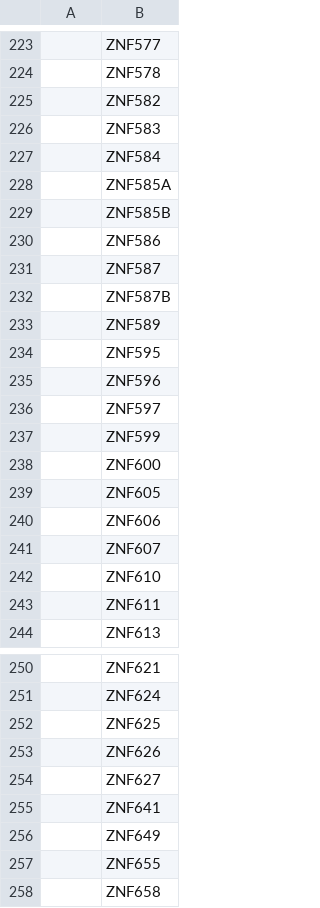
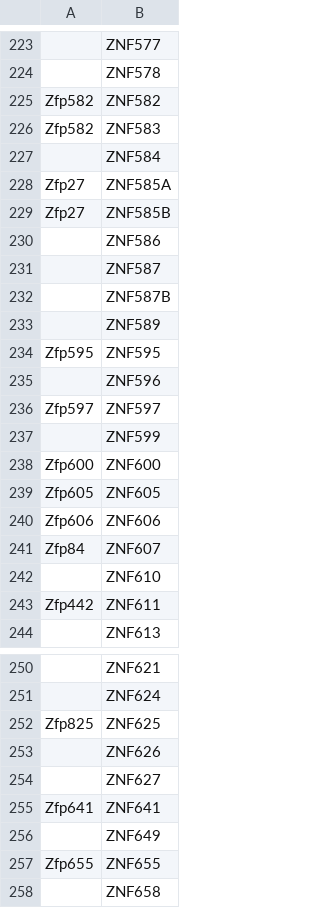
Before and after one commit to danielegos/kzfp_shiny_v3, a CSV file: data/df_collapsed_human_to_mouse_genes.csv, drawn as a sheet; only a part is shown, gaps mark what is left out; the diff covers the shown part only; the diff names each change by its address in the sheet, - before the commit and + after, or states it on an @@ line.

```diff
--- a/data/df_collapsed_human_to_mouse_genes.csv
+++ b/data/df_collapsed_human_to_mouse_genes.csv
-A225:A226: (empty)
+A225:A226: Zfp582
-A228:A229: (empty)
+A228:A229: Zfp27
-A234: (empty)
+A234: Zfp595
-A236: (empty)
+A236: Zfp597
-A238: (empty)
+A238: Zfp600
-A239: (empty)
+A239: Zfp605
-A240: (empty)
+A240: Zfp606
-A241: (empty)
+A241: Zfp84
-A243: (empty)
+A243: Zfp442
-A252: (empty)
+A252: Zfp825
-A255: (empty)
+A255: Zfp641
-A257: (empty)
+A257: Zfp655
```
Also changed, not shown: 34 edited cells elsewhere in this file.
